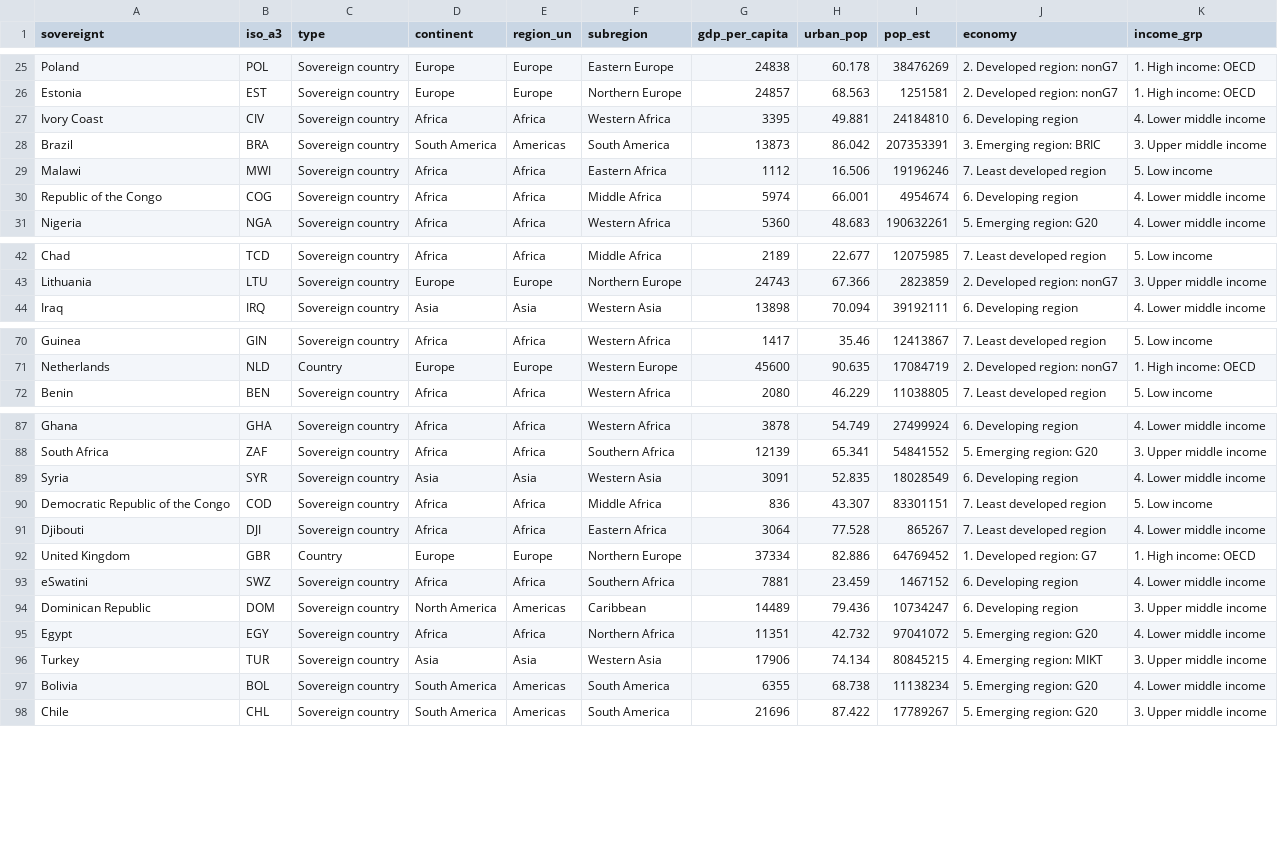
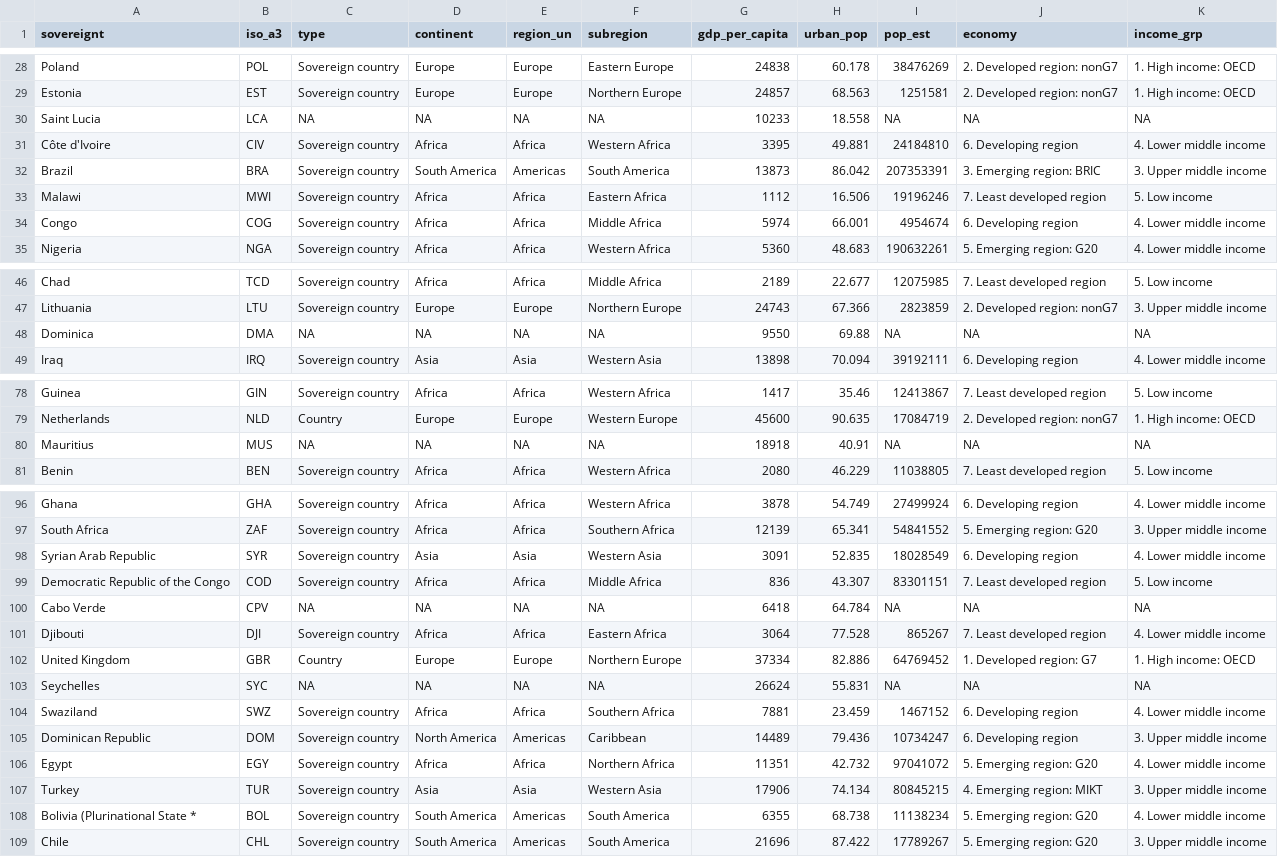
Before and after one commit to z3tt/ukraine_colors_workshop, a CSV file: data/urban-gdp-pop.csv, drawn as a sheet; only a part is shown, gaps mark what is left out; the diff covers the shown part only.

```diff
--- a/data/urban-gdp-pop.csv
+++ b/data/urban-gdp-pop.csv
@@ -26,6 +29,7 @@ Poland,POL,Sovereign country,Europe,Europe,Eastern Europe,24838,60.178,38476269,
 Estonia,EST,Sovereign country,Europe,Europe,Northern Europe,24857,68.563,1251581,2. Developed region: nonG7,1. High income: OECD
-Ivory Coast,CIV,Sovereign country,Africa,Africa,Western Africa,3395,49.881,24184810,6. Developing region,4. Lower middle income
+Saint Lucia,LCA,NA,NA,NA,NA,10233,18.558,NA,NA,NA
+Côte d'Ivoire,CIV,Sovereign country,Africa,Africa,Western Africa,3395,49.881,24184810,6. Developing region,4. Lower middle income
 Brazil,BRA,Sovereign country,South America,Americas,South America,13873,86.042,207353391,3. Emerging region: BRIC,3. Upper middle income
 Malawi,MWI,Sovereign country,Africa,Africa,Eastern Africa,1112,16.506,19196246,7. Least developed region,5. Low income
-Republic of the Congo,COG,Sovereign country,Africa,Africa,Middle Africa,5974,66.001,4954674,6. Developing region,4. Lower middle income
+Congo,COG,Sovereign country,Africa,Africa,Middle Africa,5974,66.001,4954674,6. Developing region,4. Lower middle income
 Nigeria,NGA,Sovereign country,Africa,Africa,Western Africa,5360,48.683,190632261,5. Emerging region: G20,4. Lower middle income
@@ -43,2 +47,3 @@ Chad,TCD,Sovereign country,Africa,Africa,Middle Africa,2189,22.677,12075985,7. L
 Lithuania,LTU,Sovereign country,Europe,Europe,Northern Europe,24743,67.366,2823859,2. Developed region: nonG7,3. Upper middle income
+Dominica,DMA,NA,NA,NA,NA,9550,69.88,NA,NA,NA
 Iraq,IRQ,Sovereign country,Asia,Asia,Western Asia,13898,70.094,39192111,6. Developing region,4. Lower middle income
@@ -71,2 +79,3 @@ Guinea,GIN,Sovereign country,Africa,Africa,Western Africa,1417,35.46,12413867,7.
 Netherlands,NLD,Country,Europe,Europe,Western Europe,45600,90.635,17084719,2. Developed region: nonG7,1. High income: OECD
+Mauritius,MUS,NA,NA,NA,NA,18918,40.91,NA,NA,NA
 Benin,BEN,Sovereign country,Africa,Africa,Western Africa,2080,46.229,11038805,7. Least developed region,5. Low income
@@ -88,7 +97,9 @@ Ghana,GHA,Sovereign country,Africa,Africa,Western Africa,3878,54.749,27499924,6.
 South Africa,ZAF,Sovereign country,Africa,Africa,Southern Africa,12139,65.341,54841552,5. Emerging region: G20,3. Upper middle income
-Syria,SYR,Sovereign country,Asia,Asia,Western Asia,3091,52.835,18028549,6. Developing region,4. Lower middle income
+Syrian Arab Republic,SYR,Sovereign country,Asia,Asia,Western Asia,3091,52.835,18028549,6. Developing region,4. Lower middle income
 Democratic Republic of the Congo,COD,Sovereign country,Africa,Africa,Middle Africa,836,43.307,83301151,7. Least developed region,5. Low income
+Cabo Verde,CPV,NA,NA,NA,NA,6418,64.784,NA,NA,NA
 Djibouti,DJI,Sovereign country,Africa,Africa,Eastern Africa,3064,77.528,865267,7. Least developed region,4. Lower middle income
 United Kingdom,GBR,Country,Europe,Europe,Northern Europe,37334,82.886,64769452,1. Developed region: G7,1. High income: OECD
-eSwatini,SWZ,Sovereign country,Africa,Africa,Southern Africa,7881,23.459,1467152,6. Developing region,4. Lower middle income
+Seychelles,SYC,NA,NA,NA,NA,26624,55.831,NA,NA,NA
+Swaziland,SWZ,Sovereign country,Africa,Africa,Southern Africa,7881,23.459,1467152,6. Developing region,4. Lower middle income
 Dominican Republic,DOM,Sovereign country,North America,Americas,Caribbean,14489,79.436,10734247,6. Developing region,3. Upper middle income
@@ -96,3 +107,3 @@ Egypt,EGY,Sovereign country,Africa,Africa,Northern Africa,11351,42.732,97041072,
 Turkey,TUR,Sovereign country,Asia,Asia,Western Asia,17906,74.134,80845215,4. Emerging region: MIKT,3. Upper middle income
-Bolivia,BOL,Sovereign country,South America,Americas,South America,6355,68.738,11138234,5. Emerging region: G20,4. Lower middle income
+Bolivia (Plurinational State *,BOL,Sovereign country,South America,Americas,South America,6355,68.738,11138234,5. Emerging region: G20,4. Lower middle income
 Chile,CHL,Sovereign country,South America,Americas,South America,21696,87.422,17789267,5. Emerging region: G20,3. Upper middle income
```
Also changed, not shown: 8 added rows and 14 edited cells elsewhere in this file, 28 other files.
